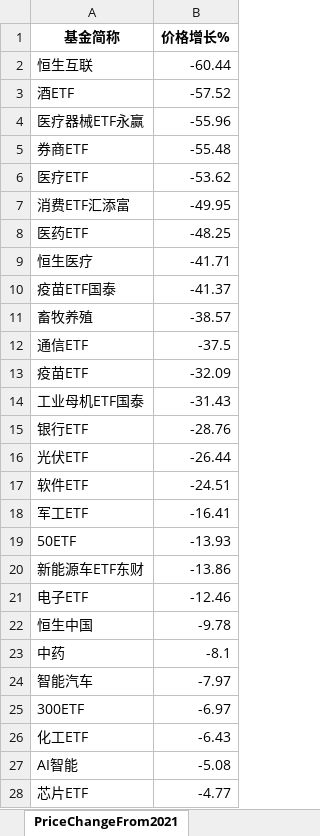
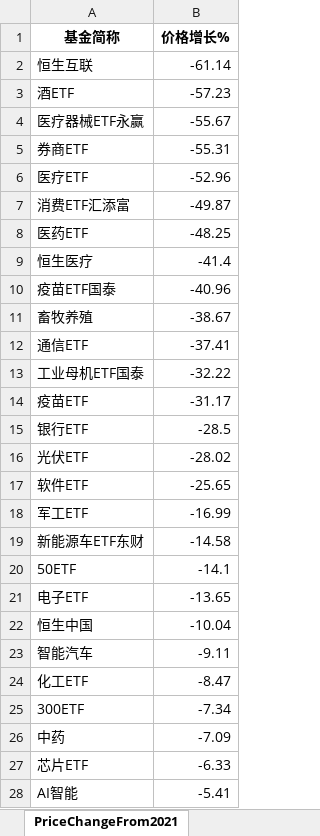
Before and after one commit to digital-era/AIPEMarketDashboard, an Excel workbook: AIPEMarketData.xlsx, sheet PriceChangeFrom2021, drawn as a sheet; only a part is shown; values as stored, in another font and other column widths than the file's, no borders; removed rows and columns are numbered as before the commit, all else as after; the diff covers the shown part only; the diff names each change by its address in the sheet, - before the commit and + after, or states it on an @@ line.

```diff
--- a/AIPEMarketData.xlsx (sheet PriceChangeFrom2021)
+++ b/AIPEMarketData.xlsx (sheet PriceChangeFrom2021)
-B2 (价格增长%): -60.44
+B2 (价格增长%): -61.14
-B3 (价格增长%): -57.52
+B3 (价格增长%): -57.23
-B4 (价格增长%): -55.96
+B4 (价格增长%): -55.67
-B5 (价格增长%): -55.48
+B5 (价格增长%): -55.31
-B6 (价格增长%): -53.62
+B6 (价格增长%): -52.96
-B7 (价格增长%): -49.95
+B7 (价格增长%): -49.87
-B9 (价格增长%): -41.71
+B9 (价格增长%): -41.4
-B10 (价格增长%): -41.37
+B10 (价格增长%): -40.96
-B11 (价格增长%): -38.57
+B11 (价格增长%): -38.67
-B12 (价格增长%): -37.5
+B12 (价格增长%): -37.41
-row 13: 疫苗ETF | -32.09
-B13 (价格增长%): -31.43
+B13 (价格增长%): -32.22
+row 14: 疫苗ETF | -31.17
-B15 (价格增长%): -28.76
+B15 (价格增长%): -28.5
-B16 (价格增长%): -26.44
+B16 (价格增长%): -28.02
-B17 (价格增长%): -24.51
+B17 (价格增长%): -25.65
-B18 (价格增长%): -16.41
+B18 (价格增长%): -16.99
-row 19: 50ETF | -13.93
-B19 (价格增长%): -13.86
+B19 (价格增长%): -14.58
+row 20: 50ETF | -14.1
-B21 (价格增长%): -12.46
+B21 (价格增长%): -13.65
-B22 (价格增长%): -9.78
+B22 (价格增长%): -10.04
-row 23: 中药 | -8.1
-B23 (价格增长%): -7.97
+B23 (价格增长%): -9.11
-row 25: 300ETF | -6.97
-B24 (价格增长%): -6.43
+B24 (价格增长%): -8.47
-row 27: AI智能 | -5.08
+row 25: 300ETF | -7.34
+row 26: 中药 | -7.09
-B27 (价格增长%): -4.77
+B27 (价格增长%): -6.33
+row 28: AI智能 | -5.41
```
Also changed, not shown: 4 added rows, 4 removed rows and 28 edited cells elsewhere in this sheet, sheet DistributeHotIndustry, sheet PriceThisYearChange, sheet TopStockInTopPotScore, sheet TopStockIn5DaysMainFund, sheet ShareThisYearChange, sheet ShareChangeFrom2021, 7 more sheets, 1 other file.
